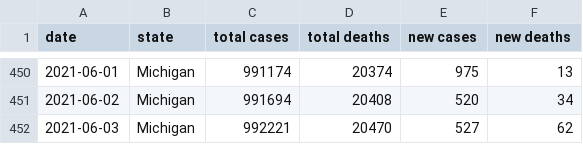
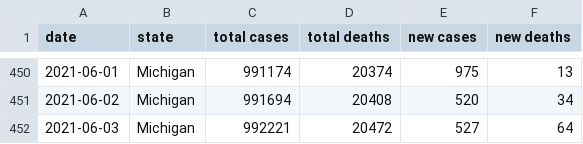
Before and after one commit to Aloereed/covid-19-data, a CSV file: states/Michigan.csv, drawn as a sheet; only a part is shown, gaps mark what is left out.

Commit message:
Updating data.

```diff
--- a/states/Michigan.csv
+++ b/states/Michigan.csv
@@ -451,2 +451,2 @@ date,state,total cases,total deaths,new cases,new deaths
 2021-06-02,Michigan,991694,20408,520,34
-2021-06-03,Michigan,992221,20470,527,62
+2021-06-03,Michigan,992221,20472,527,64
```
Also changed, not shown: states/Texas.csv, states/Washington.csv, 6 other files.
